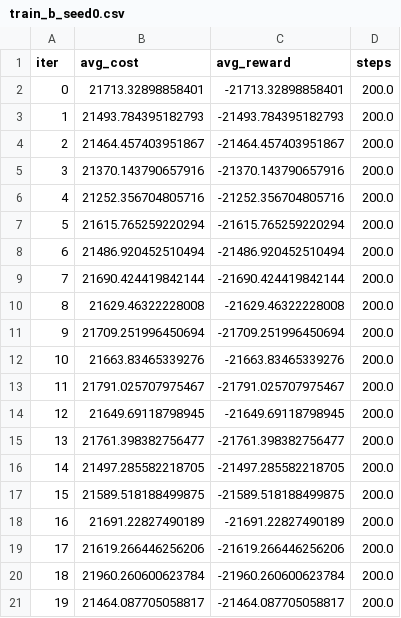
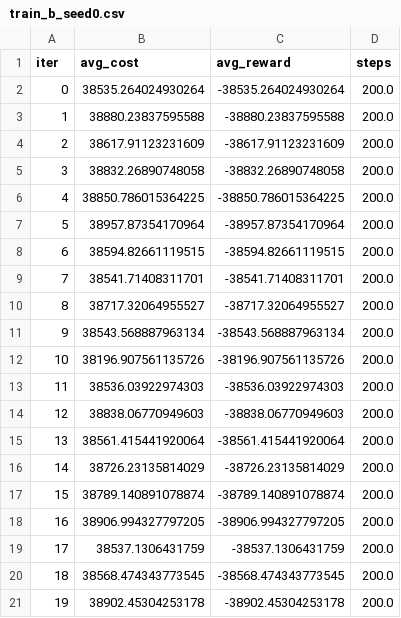
Before and after one commit to MRDYH0410/supply-chain-reconfiguration, a CSV file: runs/train_b_seed0.csv, drawn as a sheet.

```diff
--- a/runs/train_b_seed0.csv
+++ b/runs/train_b_seed0.csv
@@ -1,21 +1,21 @@
 iter,avg_cost,avg_reward,steps
-0,21713.32898858401,-21713.32898858401,200.0
-1,21493.784395182793,-21493.784395182793,200.0
-2,21464.457403951867,-21464.457403951867,200.0
-3,21370.143790657916,-21370.143790657916,200.0
-4,21252.356704805716,-21252.356704805716,200.0
-5,21615.765259220294,-21615.765259220294,200.0
-6,21486.920452510494,-21486.920452510494,200.0
-7,21690.424419842144,-21690.424419842144,200.0
-8,21629.46322228008,-21629.46322228008,200.0
-9,21709.251996450694,-21709.251996450694,200.0
-10,21663.83465339276,-21663.83465339276,200.0
-11,21791.025707975467,-21791.025707975467,200.0
-12,21649.69118798945,-21649.69118798945,200.0
-13,21761.398382756477,-21761.398382756477,200.0
-14,21497.285582218705,-21497.285582218705,200.0
-15,21589.518188499875,-21589.518188499875,200.0
-16,21691.22827490189,-21691.22827490189,200.0
-17,21619.266446256206,-21619.266446256206,200.0
-18,21960.260600623784,-21960.260600623784,200.0
-19,21464.087705058817,-21464.087705058817,200.0
+0,38535.264024930264,-38535.264024930264,200.0
+1,38880.23837595588,-38880.23837595588,200.0
+2,38617.91123231609,-38617.91123231609,200.0
+3,38832.26890748058,-38832.26890748058,200.0
+4,38850.786015364225,-38850.786015364225,200.0
+5,38957.87354170964,-38957.87354170964,200.0
+6,38594.82661119515,-38594.82661119515,200.0
+7,38541.71408311701,-38541.71408311701,200.0
+8,38717.32064955527,-38717.32064955527,200.0
+9,38543.568887963134,-38543.568887963134,200.0
+10,38196.907561135726,-38196.907561135726,200.0
+11,38536.03922974303,-38536.03922974303,200.0
+12,38838.06770949603,-38838.06770949603,200.0
+13,38561.415441920064,-38561.415441920064,200.0
+14,38726.23135814029,-38726.23135814029,200.0
+15,38789.140891078874,-38789.140891078874,200.0
+16,38906.994327797205,-38906.994327797205,200.0
+17,38537.1306431759,-38537.1306431759,200.0
+18,38568.474343773545,-38568.474343773545,200.0
+19,38902.45304253178,-38902.45304253178,200.0
```
Also changed, not shown: runs/train_c_seed0.csv, 12 other files.
